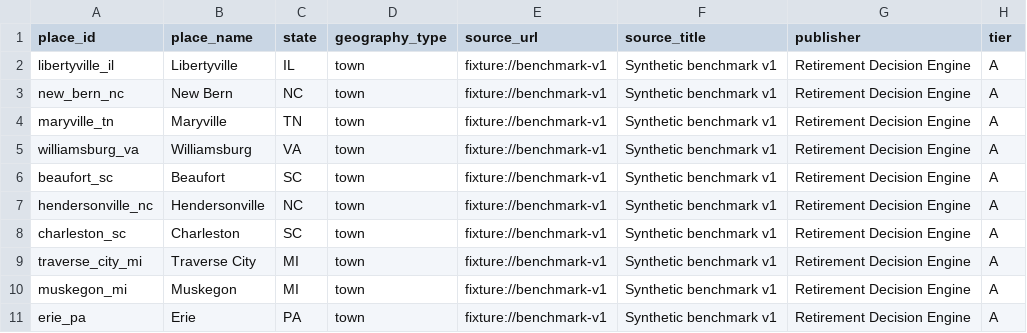
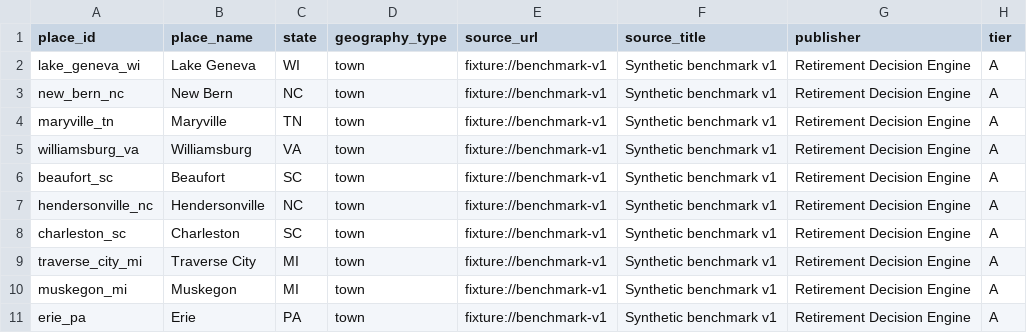
Before and after one commit to buildproven/lifescape, a CSV file: data/benchmarks/evidence.csv, drawn as a sheet; only a part is shown; the diff names each change by its address in the sheet, - before the commit and + after, or states it on an @@ line.

Commit message:
fix: replace Libertyville in demo (#8)
* fix: replace Libertyville in demo

* chore(quality): stamp review trailer

Reviewed-By: quality (tier=medium, reviewer=codex, primary=codex, fallback=none, findings=0, head=2db24fb0687bffdfbfda291a56461cd8194b44bb, base=61d5942ff04636143ce47001f63125cf14a85adb)
Reviewed-By: codex (tier=medium, findings=0, head=2db24fb0687bffdfbfda291a56461cd8194b44bb, base=61d5942ff04636143ce47001f63125cf14a85adb)

---------

Co-authored-by: Quality Test <quality@example.invalid>

```diff
--- a/data/benchmarks/evidence.csv
+++ b/data/benchmarks/evidence.csv
-A2 (place_id): libertyville_il
+A2 (place_id): lake_geneva_wi
-B2 (place_name): Libertyville
+B2 (place_name): Lake Geneva
-C2 (state): IL
+C2 (state): WI
```
Also changed, not shown: 5 other files.
